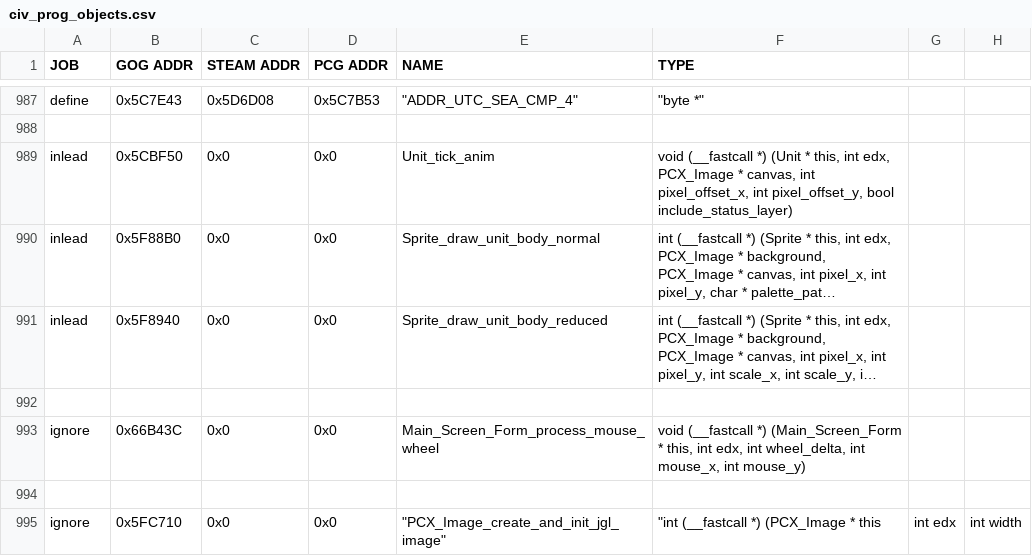
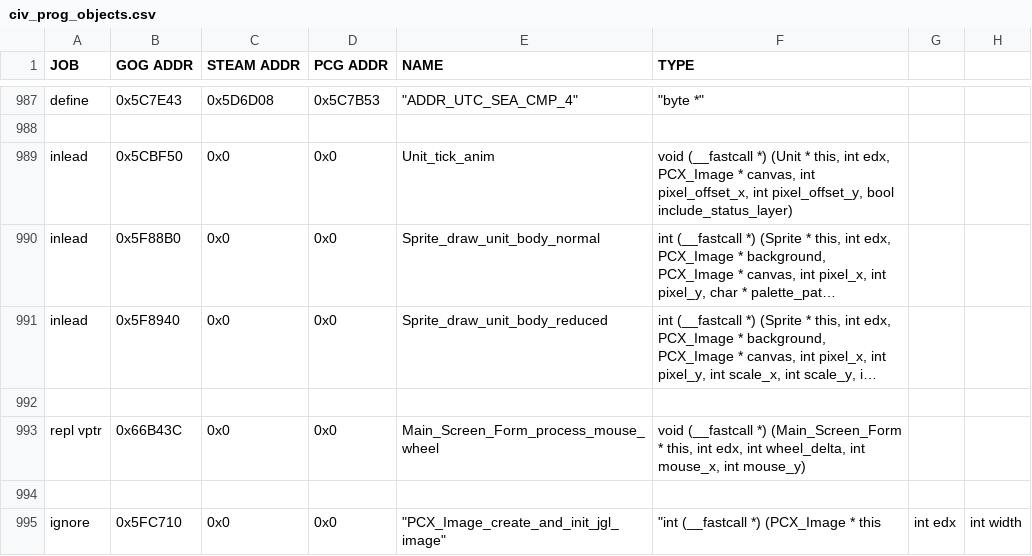
Before and after one commit to instafluff0/C3X_Districts, a CSV file: civ_prog_objects.csv, drawn as a sheet; only a part is shown, gaps mark what is left out; long unchanged cells end in …; the diff names each change by its address in the sheet, - before the commit and + after, or states it on an @@ line.

```diff
--- a/civ_prog_objects.csv
+++ b/civ_prog_objects.csv
-A993 (JOB): ignore
+A993 (JOB): repl vptr
```
Also changed, not shown: 56 other files.
